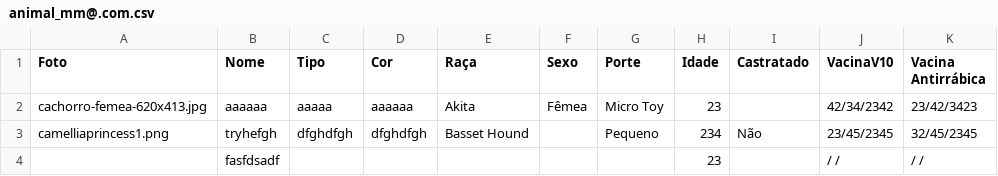
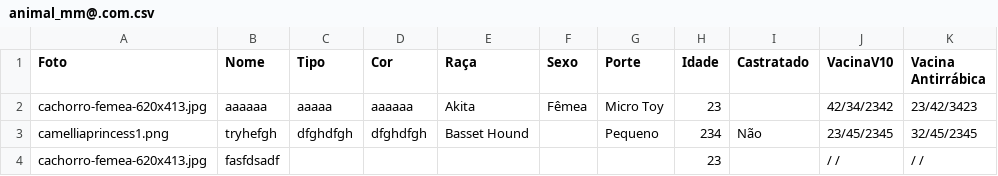
Before and after one commit to Maiky-85/pets, a CSV file: animal_mm@.com.csv, drawn as a sheet; only a part is shown; the diff names each change by its address in the sheet, - before the commit and + after, or states it on an @@ line.

```diff
--- a/animal_mm@.com.csv
+++ b/animal_mm@.com.csv
-A4 (Foto): (empty)
+A4 (Foto): cachorro-femea-620x413.jpg
```
Also changed, not shown: dono.csv, 2 other files.
